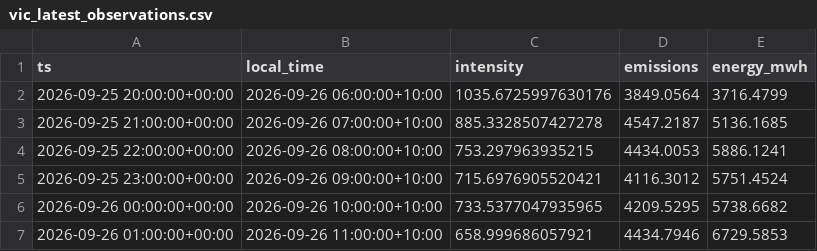
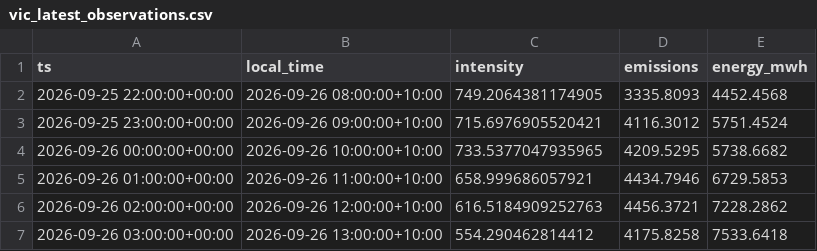
Before and after one commit to hdia/cleancharge-live, a CSV file: data/live/vic_latest_observations.csv, drawn as a sheet; only a part is shown; the shorter side is filled out with more unchanged rows; the diff covers the shown part only.

```diff
--- a/data/live/vic_latest_observations.csv
+++ b/data/live/vic_latest_observations.csv
@@ -1,5 +1,3 @@
 ts,local_time,intensity,emissions,energy_mwh
-2026-09-25 20:00:00+00:00,2026-09-26 06:00:00+10:00,1035.6725997630176,3849.0564,3716.4799
-2026-09-25 21:00:00+00:00,2026-09-26 07:00:00+10:00,885.3328507427278,4547.2187,5136.1685
-2026-09-25 22:00:00+00:00,2026-09-26 08:00:00+10:00,753.297963935215,4434.0053,5886.1241
+2026-09-25 22:00:00+00:00,2026-09-26 08:00:00+10:00,749.2064381174905,3335.8093,4452.4568
 2026-09-25 23:00:00+00:00,2026-09-26 09:00:00+10:00,715.6976905520421,4116.3012,5751.4524
```
Also changed, not shown: 2 added rows and 27 edited cells elsewhere in this file, data/live/vic_intensity_history.csv, 5 other files.
